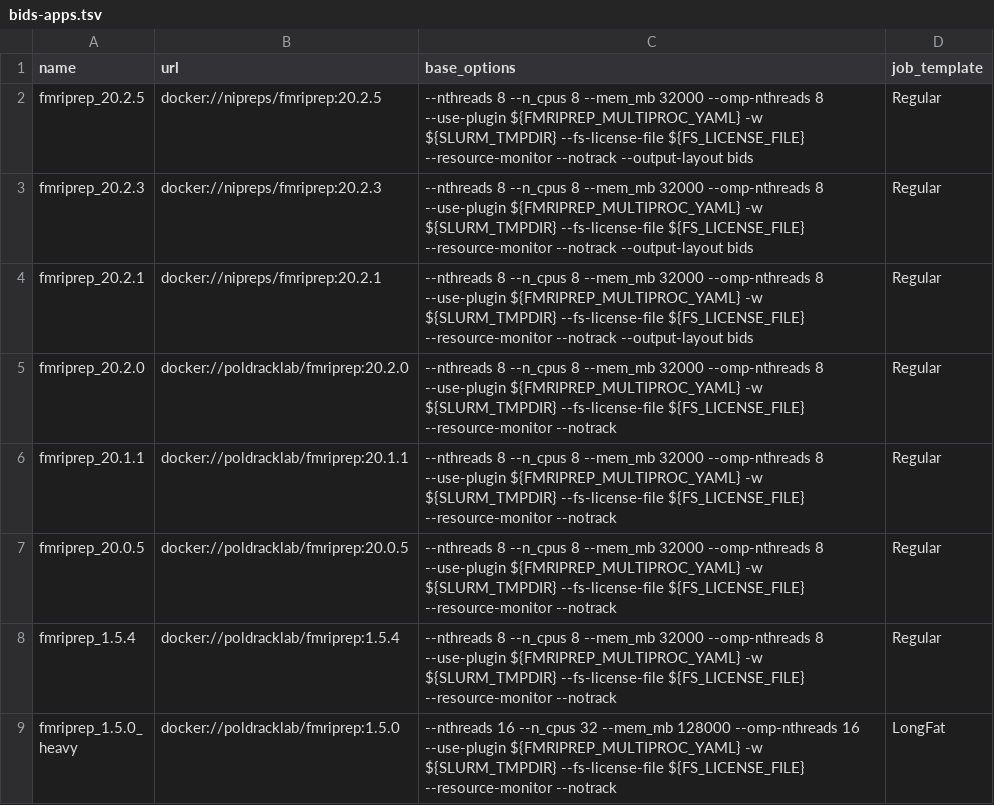
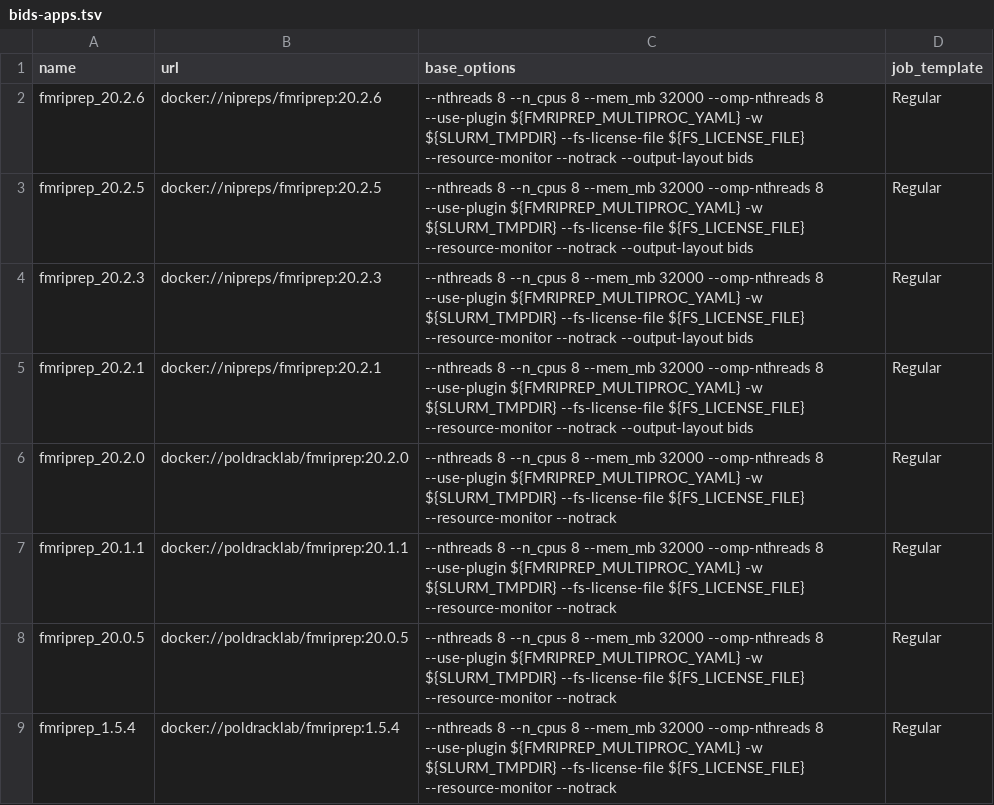
Before and after one commit to khanlab/neuroglia-helpers, a TSV file: bids-apps.tsv, drawn as a sheet; only a part is shown; the shorter side is filled out with more unchanged rows.

Commit message:
Update bids-apps.tsv

```diff
--- a/bids-apps.tsv
+++ b/bids-apps.tsv
@@ -1,2 +1,3 @@
 name	url	base_options	job_template
+fmriprep_20.2.6	docker://nipreps/fmriprep:20.2.6	--nthreads 8 --n_cpus 8 --mem_mb 32000 --omp-nthreads 8 --use-plugin ${FMRIPREP_MULTIPROC_YAML} -w ${SLURM_TMPDIR} --fs-license-file ${FS_LICENSE_FILE} --resource-monitor --notrack --output-layout bids	Regular
 fmriprep_20.2.5	docker://nipreps/fmriprep:20.2.5	--nthreads 8 --n_cpus 8 --mem_mb 32000 --omp-nthreads 8 --use-plugin ${FMRIPREP_MULTIPROC_YAML} -w ${SLURM_TMPDIR} --fs-license-file ${FS_LICENSE_FILE} --resource-monitor --notrack --output-layout bids	Regular
```
